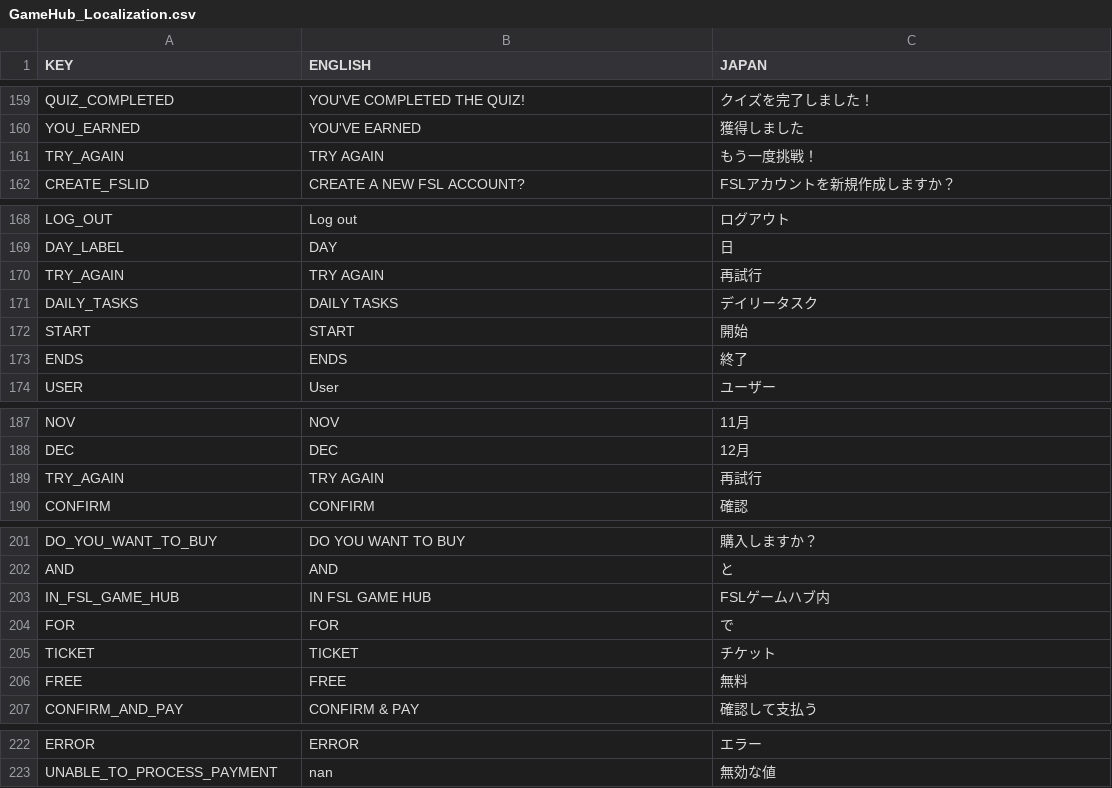
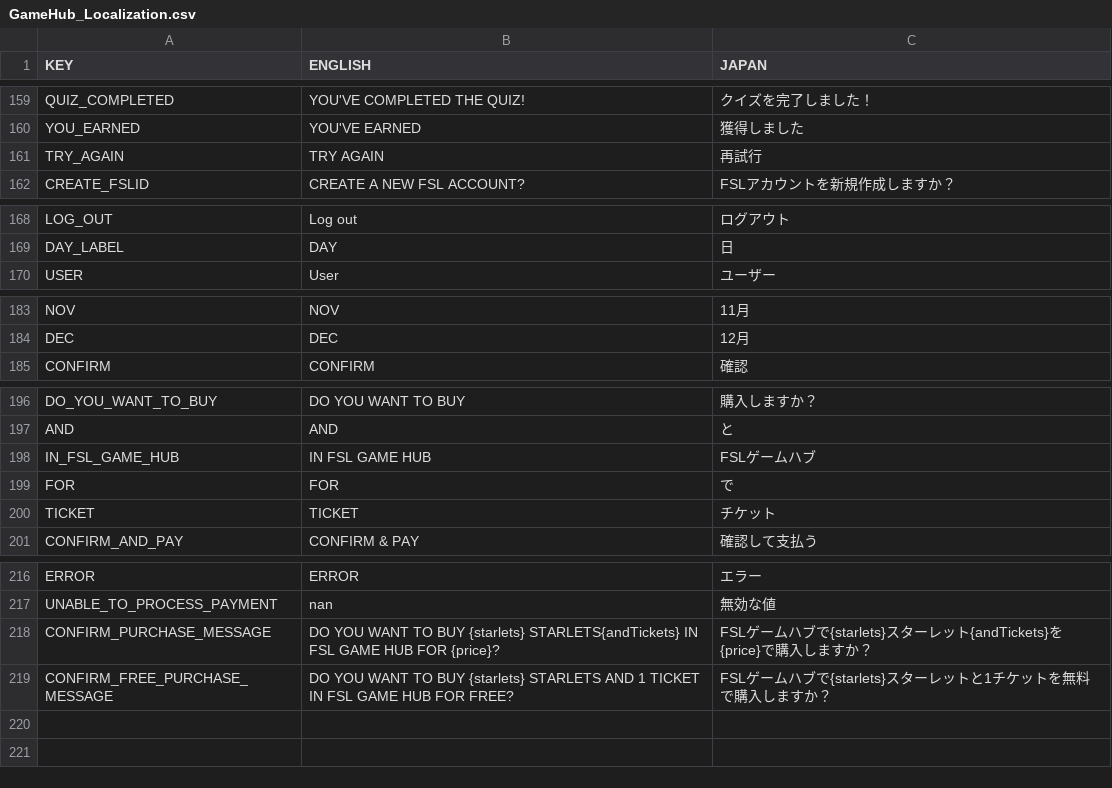
Before and after one commit to emperor1412/GamingHub, a CSV file: src/components/Localization/GameHub_Localization.csv, drawn as a sheet; only a part is shown, gaps mark what is left out; removed rows and columns are numbered as before the commit, all else as after; the diff names each change by its address in the sheet, - before the commit and + after, or states it on an @@ line.

Commit message:
update localization market

```diff
--- a/src/components/Localization/GameHub_Localization.csv
+++ b/src/components/Localization/GameHub_Localization.csv
-C161 (JAPAN): もう一度挑戦！
+C161 (JAPAN): 再試行
-row 170: TRY_AGAIN | TRY AGAIN | 再試行
-row 171: DAILY_TASKS | DAILY TASKS | デイリータスク
-row 172: START | START | 開始
-row 173: ENDS | ENDS | 終了
-row 189: TRY_AGAIN | TRY AGAIN | 再試行
-C198 (JAPAN): FSLゲームハブ内
+C198 (JAPAN): FSLゲームハブ
-row 206: FREE | FREE | 無料
+row 218: CONFIRM_PURCHASE_MESSAGE | DO YOU WANT TO BUY {starlets} STARLETS{andTickets} IN FSL GAME HUB FOR {price}? | FSLゲームハブで{starlets}スターレット{andTickets}を{price}で購入しますか？
+row 219: CONFIRM_FREE_PURCHASE_MESSAGE | DO YOU WANT TO BUY {starlets} STARLETS AND 1 TICKET IN FSL GAME HUB FOR FREE? | FSLゲームハブで{starlets}スターレットと1チケットを無料で購入しますか？
```
Also changed, not shown: 3 other files.
